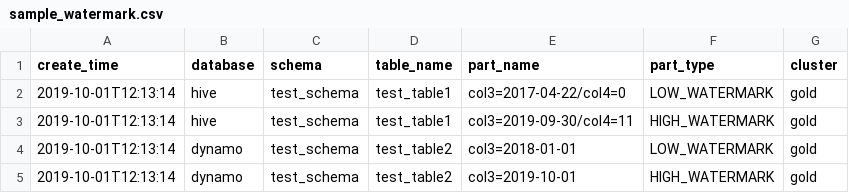
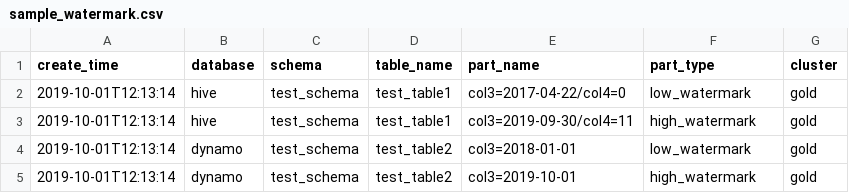
Before and after one commit to amundsen-io/amundsendatabuilder, a CSV file: example/sample_data/sample_watermark.csv, drawn as a sheet.

Commit message:
updated part_type to be lowercase and follow code
Signed-off-by: Allison Suarez Miranda <asuarezmiranda@lyft.com>

```diff
--- a/example/sample_data/sample_watermark.csv
+++ b/example/sample_data/sample_watermark.csv
@@ -1,5 +1,5 @@
 create_time,database,schema,table_name,part_name,part_type,cluster
-2019-10-01T12:13:14,hive,test_schema,test_table1,col3=2017-04-22/col4=0,LOW_WATERMARK,gold
-2019-10-01T12:13:14,hive,test_schema,test_table1,col3=2019-09-30/col4=11,HIGH_WATERMARK,gold
-2019-10-01T12:13:14,dynamo,test_schema,test_table2,col3=2018-01-01,LOW_WATERMARK,gold
-2019-10-01T12:13:14,dynamo,test_schema,test_table2,col3=2019-10-01,HIGH_WATERMARK,gold
+2019-10-01T12:13:14,hive,test_schema,test_table1,col3=2017-04-22/col4=0,low_watermark,gold
+2019-10-01T12:13:14,hive,test_schema,test_table1,col3=2019-09-30/col4=11,high_watermark,gold
+2019-10-01T12:13:14,dynamo,test_schema,test_table2,col3=2018-01-01,low_watermark,gold
+2019-10-01T12:13:14,dynamo,test_schema,test_table2,col3=2019-10-01,high_watermark,gold
```
